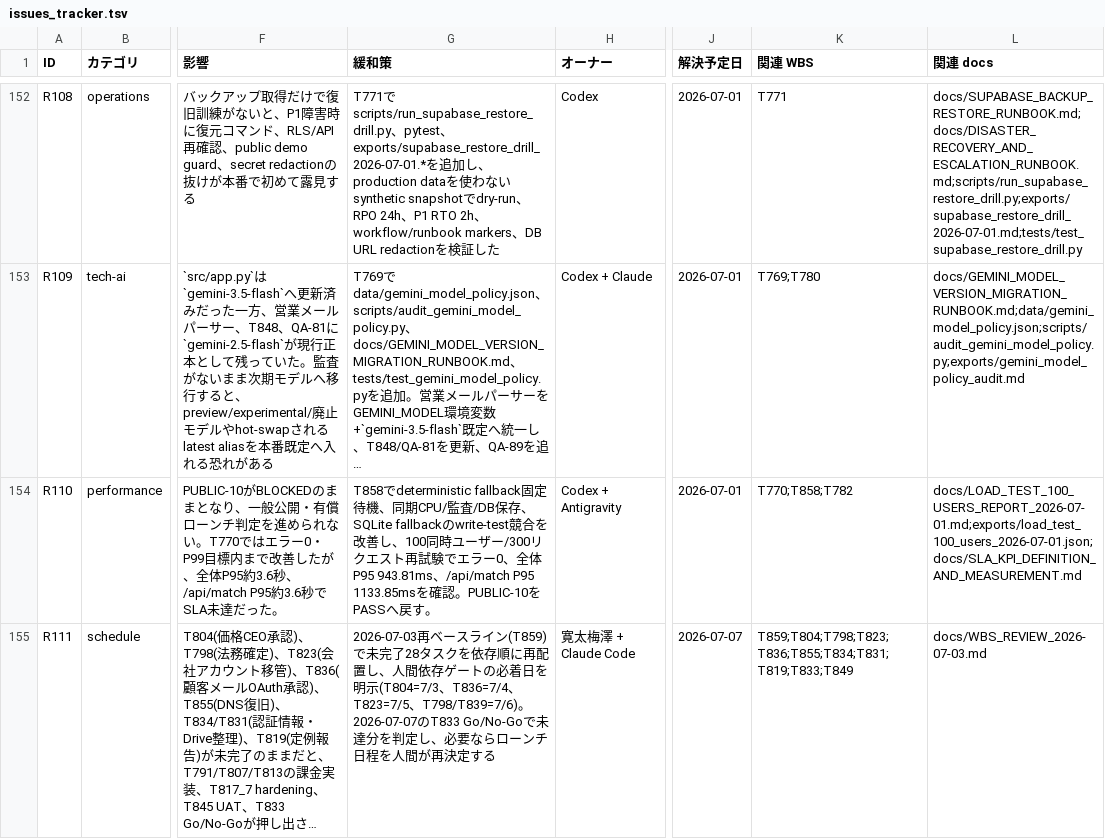
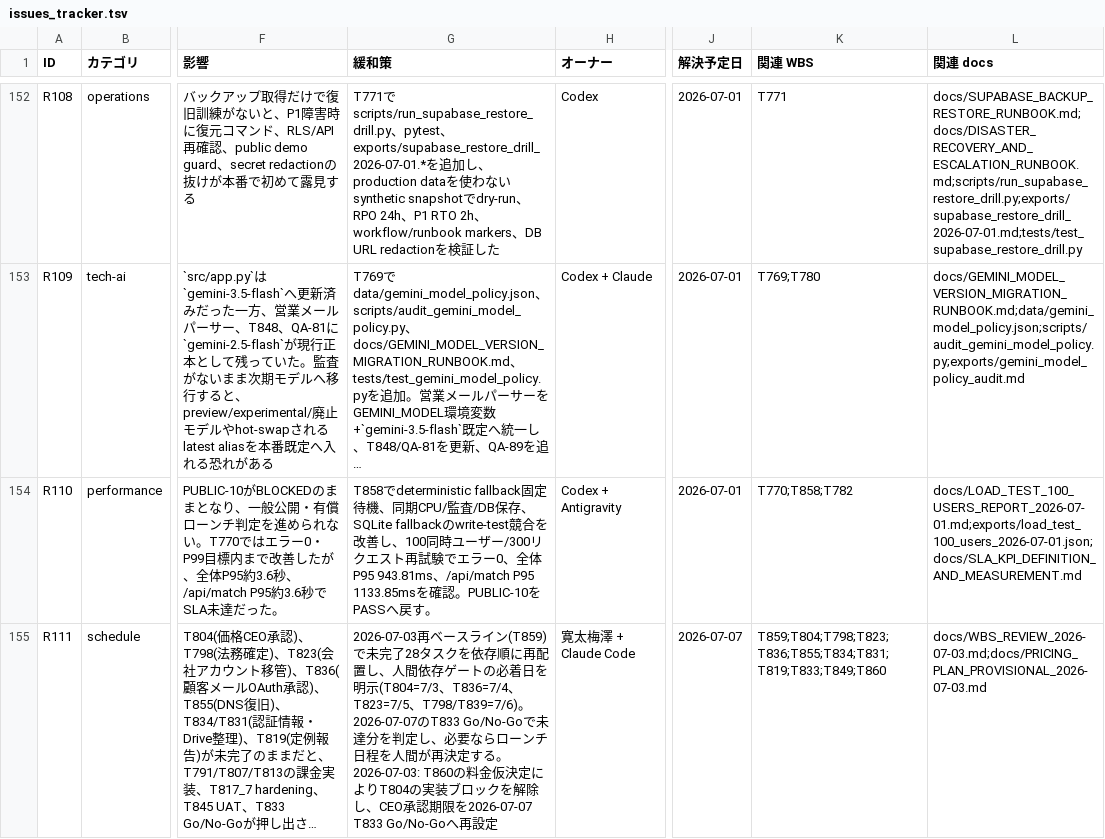
Before and after one commit to kanta13jp1/mighty-link-ai-connect, a TSV file: data/issues_tracker.tsv, drawn as a sheet; only a part is shown, gaps mark what is left out; long unchanged cells end in …; the diff names each change by its address in the sheet, - before the commit and + after, or states it on an @@ line.

```diff
--- a/data/issues_tracker.tsv
+++ b/data/issues_tracker.tsv
-G155 (緩和策): …決定する
+G155 (緩和策): …決定する。2026-07-03: T860の料金仮決定によりT804の実装ブロックを解除し、CEO承認期限を2026-07-07 T833 Go/No-Goへ再設定
-K155 (関連 WBS): T859;T804;T798;T823;T836;T855;T834;T831;T819;T833;T849
+K155 (関連 WBS): T859;T804;T798;T823;T836;T855;T834;T831;T819;T833;T849;T860
-L155 (関連 docs): docs/WBS_REVIEW_2026-07-03.md
+L155 (関連 docs): docs/WBS_REVIEW_2026-07-03.md;docs/PRICING_PLAN_PROVISIONAL_2026-07-03.md
```
Also changed, not shown: data/WBS.tsv, data/qa_tracker.tsv, 10 other files.
